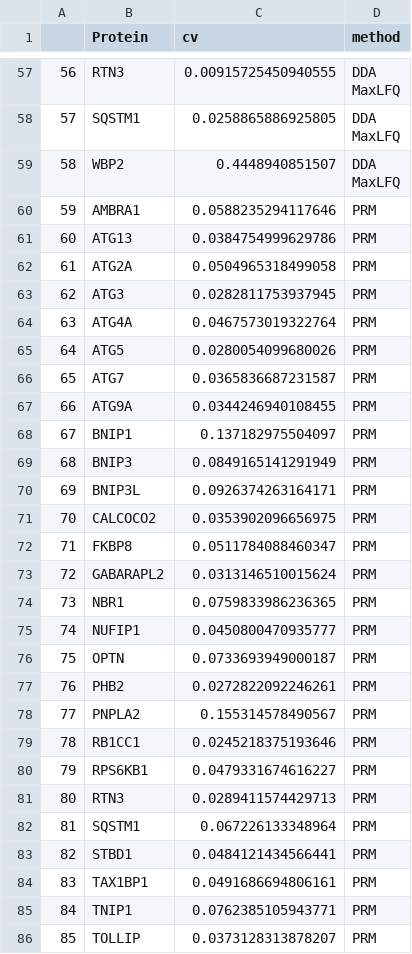
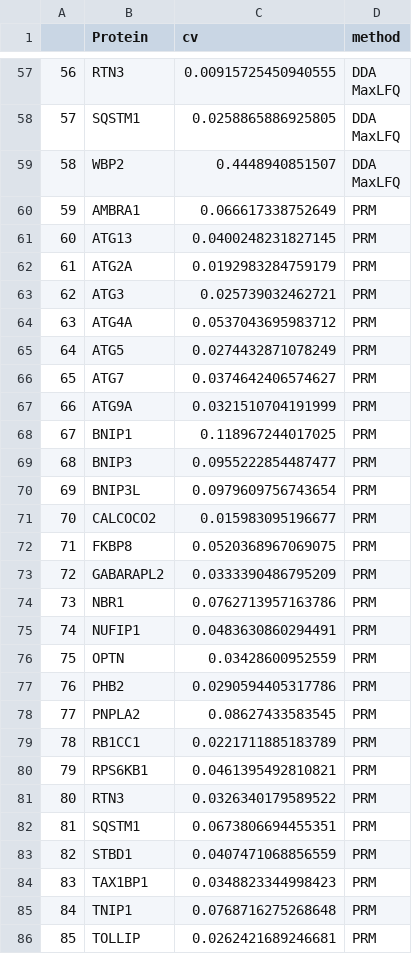
Before and after one commit to DengjelLab/Autophagy-Readout-PRM, a CSV file: analyses/methods_comparison/CV_methods_comparisons.csv, drawn as a sheet; only a part is shown, gaps mark what is left out; the diff covers the shown part only.

```diff
--- a/analyses/methods_comparison/CV_methods_comparisons.csv
+++ b/analyses/methods_comparison/CV_methods_comparisons.csv
@@ -88,28 +88,28 @@
  MaxLFQ"
-"59","AMBRA1",0.0588235294117646,"PRM"
-"60","ATG13",0.0384754999629786,"PRM"
-"61","ATG2A",0.0504965318499058,"PRM"
-"62","ATG3",0.0282811753937945,"PRM"
-"63","ATG4A",0.0467573019322764,"PRM"
-"64","ATG5",0.0280054099680026,"PRM"
-"65","ATG7",0.0365836687231587,"PRM"
-"66","ATG9A",0.0344246940108455,"PRM"
-"67","BNIP1",0.137182975504097,"PRM"
-"68","BNIP3",0.0849165141291949,"PRM"
-"69","BNIP3L",0.0926374263164171,"PRM"
-"70","CALCOCO2",0.0353902096656975,"PRM"
-"71","FKBP8",0.0511784088460347,"PRM"
-"72","GABARAPL2",0.0313146510015624,"PRM"
-"73","NBR1",0.0759833986236365,"PRM"
-"74","NUFIP1",0.0450800470935777,"PRM"
-"75","OPTN",0.0733693949000187,"PRM"
-"76","PHB2",0.0272822092246261,"PRM"
-"77","PNPLA2",0.155314578490567,"PRM"
-"78","RB1CC1",0.0245218375193646,"PRM"
-"79","RPS6KB1",0.0479331674616227,"PRM"
-"80","RTN3",0.0289411574429713,"PRM"
-"81","SQSTM1",0.067226133348964,"PRM"
-"82","STBD1",0.0484121434566441,"PRM"
-"83","TAX1BP1",0.0491686694806161,"PRM"
-"84","TNIP1",0.0762385105943771,"PRM"
-"85","TOLLIP",0.0373128313878207,"PRM"
+"59","AMBRA1",0.066617338752649,"PRM"
+"60","ATG13",0.0400248231827145,"PRM"
+"61","ATG2A",0.0192983284759179,"PRM"
+"62","ATG3",0.025739032462721,"PRM"
+"63","ATG4A",0.0537043695983712,"PRM"
+"64","ATG5",0.0274432871078249,"PRM"
+"65","ATG7",0.0374642406574627,"PRM"
+"66","ATG9A",0.0321510704191999,"PRM"
+"67","BNIP1",0.118967244017025,"PRM"
+"68","BNIP3",0.0955222854487477,"PRM"
+"69","BNIP3L",0.0979609756743654,"PRM"
+"70","CALCOCO2",0.015983095196677,"PRM"
+"71","FKBP8",0.0520368967069075,"PRM"
+"72","GABARAPL2",0.0333390486795209,"PRM"
+"73","NBR1",0.0762713957163786,"PRM"
+"74","NUFIP1",0.0483630860294491,"PRM"
+"75","OPTN",0.03428600952559,"PRM"
+"76","PHB2",0.0290594405317786,"PRM"
+"77","PNPLA2",0.08627433583545,"PRM"
+"78","RB1CC1",0.0221711885183789,"PRM"
+"79","RPS6KB1",0.0461395492810821,"PRM"
+"80","RTN3",0.0326340179589522,"PRM"
+"81","SQSTM1",0.0673806694455351,"PRM"
+"82","STBD1",0.0407471068856559,"PRM"
+"83","TAX1BP1",0.0348823344998423,"PRM"
+"84","TNIP1",0.0768716275268648,"PRM"
+"85","TOLLIP",0.0262421689246681,"PRM"
```
Also changed, not shown: 4 edited cells elsewhere in this file, analyses/experiment4/protein_data_imputated.csv, 6 other files.
